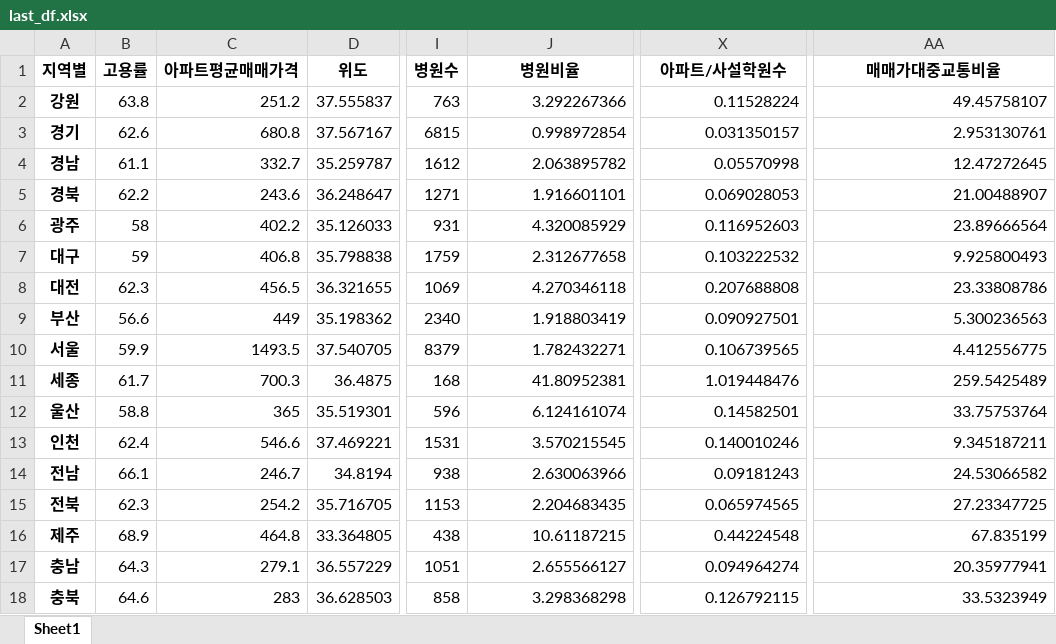
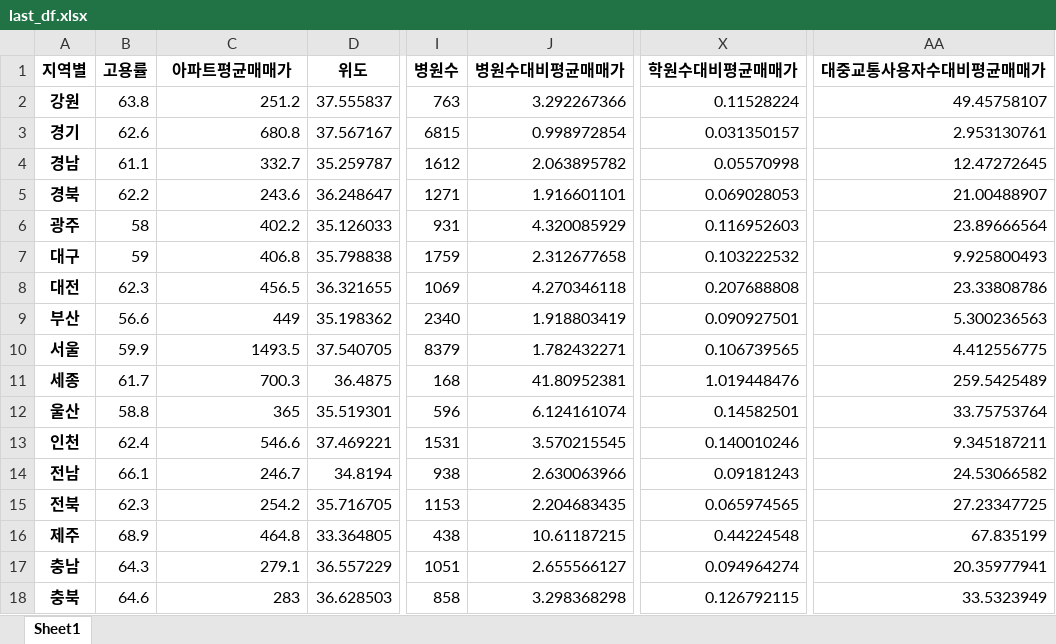
Before and after one commit to hyeonjun/RealEstate_DataAnalysis, an Excel workbook: RealEstate/app/static/data/last_df.xlsx, sheet Sheet1, drawn as a sheet; only a part is shown, gaps mark what is left out; values as stored, in another font and other column widths than the file's, no borders; the diff names each change by its address in the sheet, - before the commit and + after, or states it on an @@ line.

```diff
--- a/RealEstate/app/static/data/last_df.xlsx (sheet Sheet1)
+++ b/RealEstate/app/static/data/last_df.xlsx (sheet Sheet1)
-C1: 아파트평균매매가격
+C1: 아파트평균매매가
-J1: 병원비율
+J1: 병원수대비평균매매가
-X1: 아파트/사설학원수
+X1: 학원수대비평균매매가
-AA1: 매매가대중교통비율
+AA1: 대중교통사용자수대비평균매매가
```
Also changed, not shown: 1 other file.
